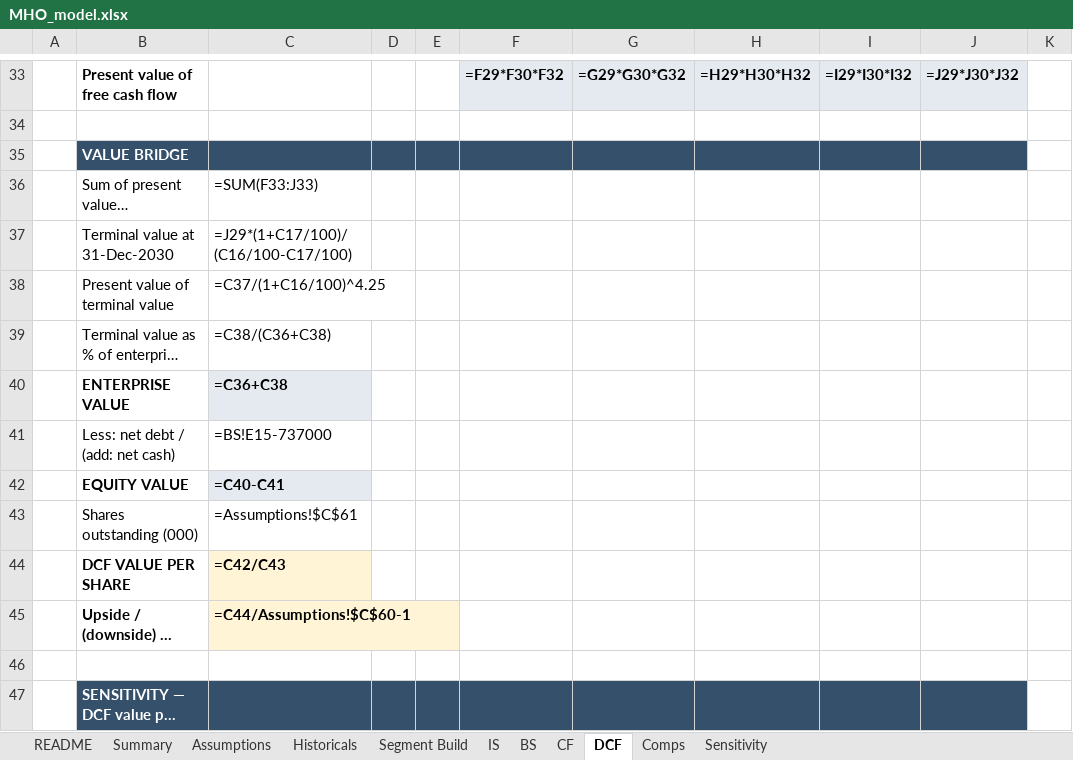
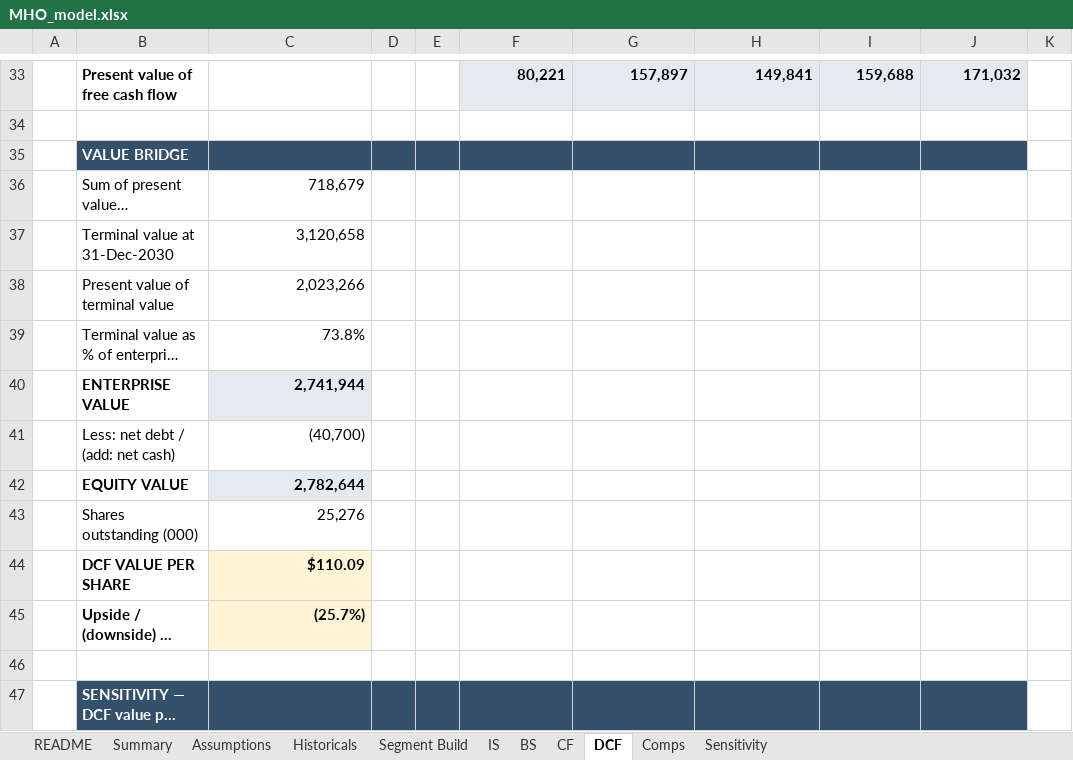
Before and after one commit to wstone0/wstone0.github.io, an Excel workbook: docs/projects/mihomes/MHO_model.xlsx, sheet DCF, drawn as a sheet; only a part is shown, gaps mark what is left out; long unchanged cells end in …; values as stored, in another font and other column widths than the file's, no borders; formulas without a stored value are shown as written; the diff covers the shown part only; the diff names each change by its address in the sheet, - before the commit and + after, or states it on an @@ line.

```diff
--- a/docs/projects/mihomes/MHO_model.xlsx (sheet DCF)
+++ b/docs/projects/mihomes/MHO_model.xlsx (sheet DCF)
-F33: =F29*F30*F32
+F33: 80,221
-G33: =G29*G30*G32
+G33: 157,897
-H33: =H29*H30*H32
+H33: 149,841
-I33: =I29*I30*I32
+I33: 159,688
-J33: =J29*J30*J32
+J33: 171,032
-C36: =SUM(F33:J33)
+C36: 718,679
-C37: =J29*(1+C17/100)/(C16/100-C17/100)
+C37: 3,120,658
-C38: =C37/(1+C16/100)^4.25
+C38: 2,023,266
-C39: =C38/(C36+C38)
+C39: 73.8%
-C40: =C36+C38
+C40: 2,741,944
-C41: =BS!E15-737000
+C41: (40,700)
-C42: =C40-C41
+C42: 2,782,644
-C43: =Assumptions!$C$61
+C43: 25,276
-C44: =C42/C43
+C44: $110.09
-C45: =C44/Assumptions!$C$60-1
+C45: (25.7%)
```
Also changed, not shown: 5 added rows, 5 removed rows and 63 edited cells elsewhere in this sheet, sheet IS, sheet Segment Build, sheet BS, sheet Sensitivity, sheet CF, sheet Summary, 4 more sheets, projects/mihomes/MHO_model.xlsx, 11 other files.
